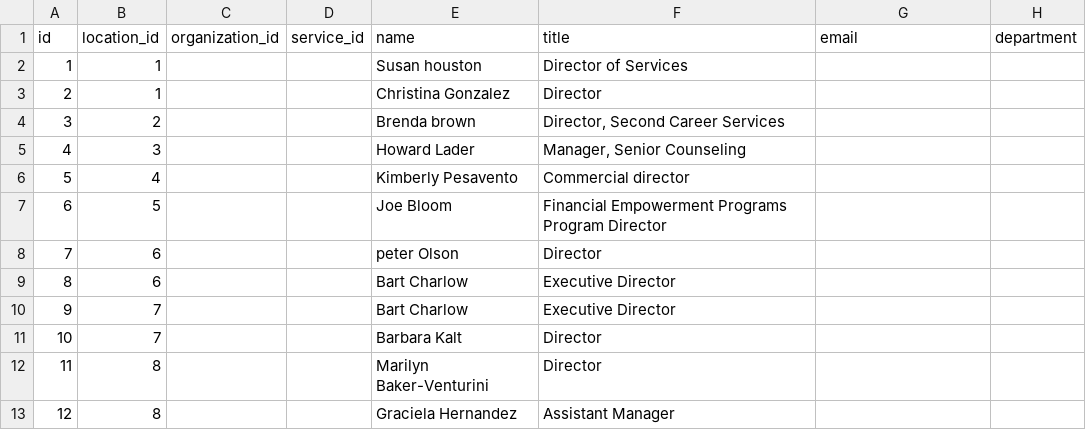
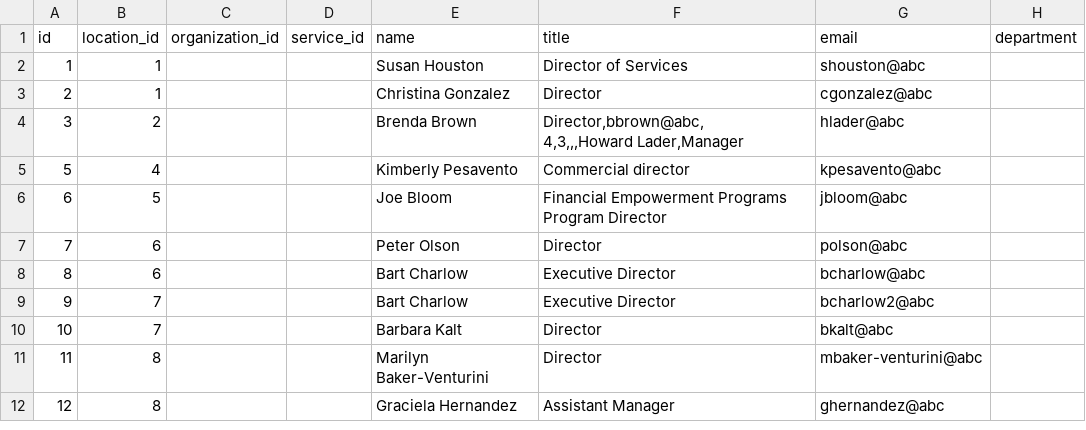
Before and after one commit to aleksejmorozko/learnscript, a CSV file: bash_script/accounts_new.csv, drawn as a sheet; only a part is shown; the diff covers the shown part only.

```diff
--- a/bash_script/accounts_new.csv
+++ b/bash_script/accounts_new.csv
@@ -1,13 +1,13 @@
 id,location_id,organization_id,service_id,name,title,email,department
-1,1,,,Susan houston,Director of Services,,
-2,1,,,Christina Gonzalez,Director,,
-3,2,,,Brenda brown,"Director, Second Career Services",,
-4,3,,,Howard Lader,"Manager, Senior Counseling",,
-5,4,,,Kimberly Pesavento,Commercial director,,
-6,5,,,Joe Bloom,Financial Empowerment Programs Program Director,,
-7,6,,,peter Olson,Director,,
-8,6,,,Bart Charlow,Executive Director,,
-9,7,,,Bart Charlow,Executive Director,,
-10,7,,,Barbara Kalt,Director,,
-11,8,,,Marilyn Baker-Venturini,Director,,
-12,8,,,Graciela Hernandez,Assistant Manager,,
+1,1,,,Susan Houston,Director of Services,shouston@abc,
+2,1,,,Christina Gonzalez,Director,cgonzalez@abc,
+3,2,,,Brenda Brown,"Director,bbrown@abc,
+4,3,,,Howard Lader,"Manager,hlader@abc,
+5,4,,,Kimberly Pesavento,Commercial director,kpesavento@abc,
+6,5,,,Joe Bloom,Financial Empowerment Programs Program Director,jbloom@abc,
+7,6,,,Peter Olson,Director,polson@abc,
+8,6,,,Bart Charlow,Executive Director,bcharlow@abc,
+9,7,,,Bart Charlow,Executive Director,bcharlow2@abc,
+10,7,,,Barbara Kalt,Director,bkalt@abc,
+11,8,,,Marilyn Baker-Venturini,Director,mbaker-venturini@abc,
+12,8,,,Graciela Hernandez,Assistant Manager,ghernandez@abc,
```
Also changed, not shown: 12 removed rows and 14 edited cells elsewhere in this file, 6 other files.
